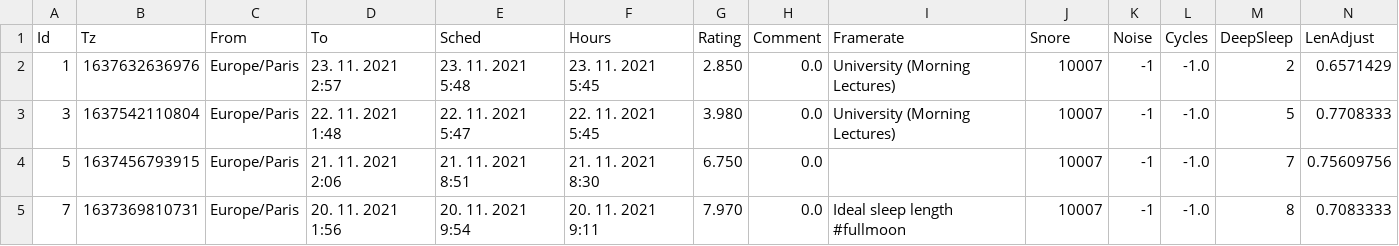
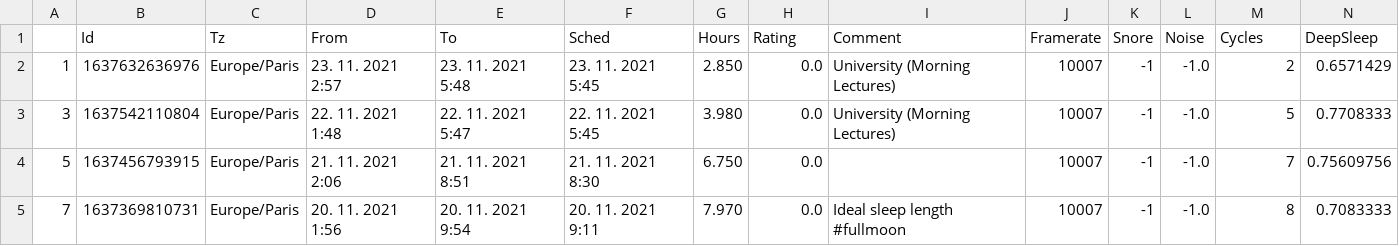
Before and after one commit to gningdevelopper/ProjetSleepdataviz, a CSV file: data/clean_sleep_data.csv, drawn as a sheet; only a part is shown; removed rows and columns are numbered as before the commit, all else as after; rows hold the shown columns only; the diff names each change by its address in the sheet, - before the commit and + after, or states it on an @@ line.

```diff
--- a/data/clean_sleep_data.csv
+++ b/data/clean_sleep_data.csv
-row 1: Id | Tz | From | To | Sched | Hours | Rating | Comment | Framerate | Snore | Noise | Cycles | DeepSleep | LenAdjust
+row 1:  | Id | Tz | From | To | Sched | Hours | Rating | Comment | Framerate | Snore | Noise | Cycles | DeepSleep
```
Also changed, not shown: 1 other file.
